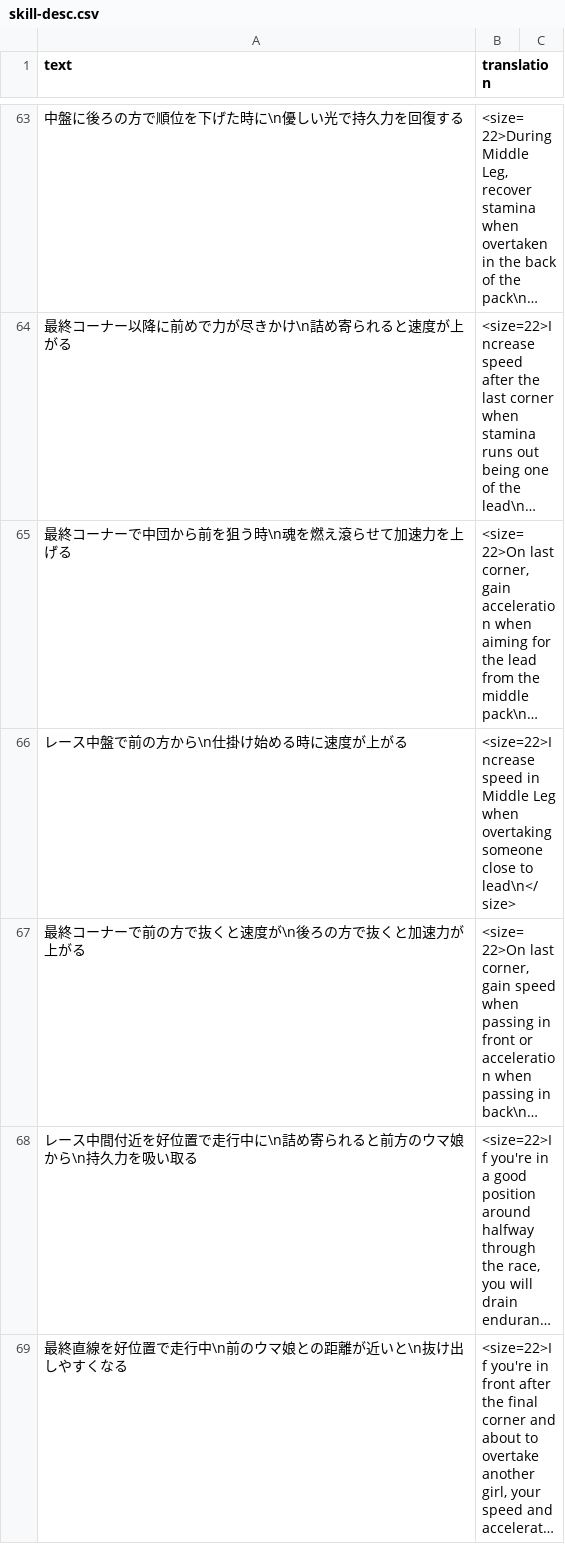
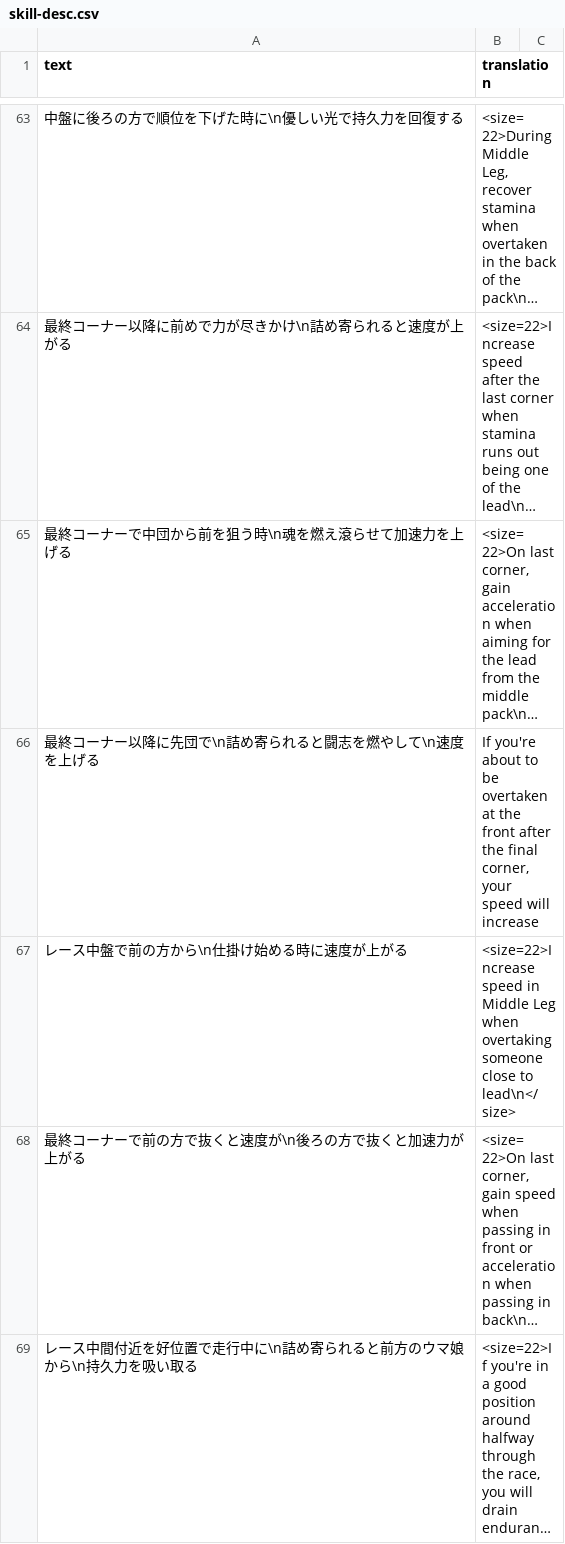
Before and after one commit to noccu/umamusume-db-translate, a CSV file: src/data/skill-desc.csv, drawn as a sheet; only a part is shown, gaps mark what is left out; the shorter side is filled out with more unchanged rows; long unchanged cells end in …; the diff covers the shown part only; the diff names each change by its address in the sheet, - before the commit and + after, or states it on an @@ line.

```diff
--- a/src/data/skill-desc.csv
+++ b/src/data/skill-desc.csv
+row 66: 最終コーナー以降に先団で\n詰め寄られると闘志を燃やして\n速度を上げる | If you're about to be overtaken at the front after the final corner, your speed will increase
```
Also changed, not shown: 4 added rows elsewhere in this file, src/data/factor-desc.csv, src/data/help.csv, 8 other files.
